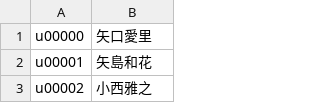
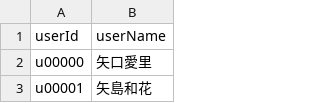
Before and after one commit to nerianighthawk/CreatorsFes, a CSV file: server/teamc/data/userMST.csv, drawn as a sheet; only a part is shown; the shorter side is filled out with more unchanged rows.

```diff
--- a/server/teamc/data/userMST.csv
+++ b/server/teamc/data/userMST.csv
@@ -1 +1,2 @@
+userId,userName
 u00000,矢口愛里
```
Also changed, not shown: 9 other files.
